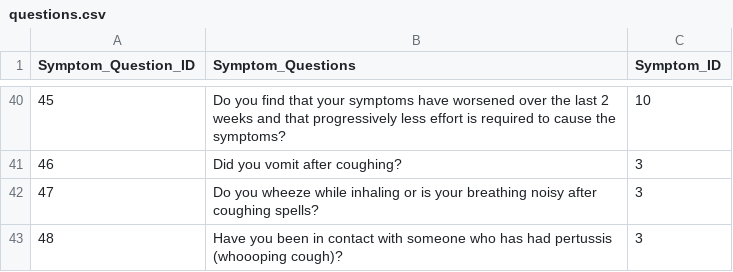
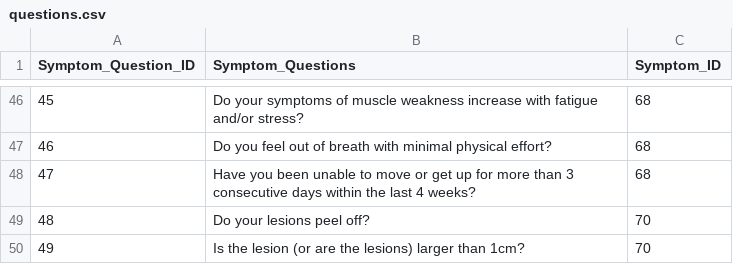
Before and after one commit to mandar-avhad/medical_use_case, a CSV file: questions.csv, drawn as a sheet; only a part is shown, gaps mark what is left out; the diff covers the shown part only.

```diff
--- a/questions.csv
+++ b/questions.csv
@@ -40,4 +46,5 @@
-45,Do you find that your symptoms have worsened over the last 2 weeks and that progressively less effort is required to cause the symptoms?,10
-46,Did you vomit after coughing?,3
-47,Do you wheeze while inhaling or is your breathing noisy after coughing spells?,3
-48,Have you been in contact with someone who has had pertussis (whoooping cough)?,3
+45,Do your symptoms of muscle weakness increase with fatigue and/or stress?,68
+46,Do you feel out of breath with minimal physical effort?,68
+47,Have you been unable to move or get up for more than 3 consecutive days within the last 4 weeks?,68
+48,Do your lesions peel off?,70
+49,Is the lesion (or are the lesions) larger than 1cm?,70
```
Also changed, not shown: 6 added rows and 59 edited cells elsewhere in this file, symptoms.csv.
